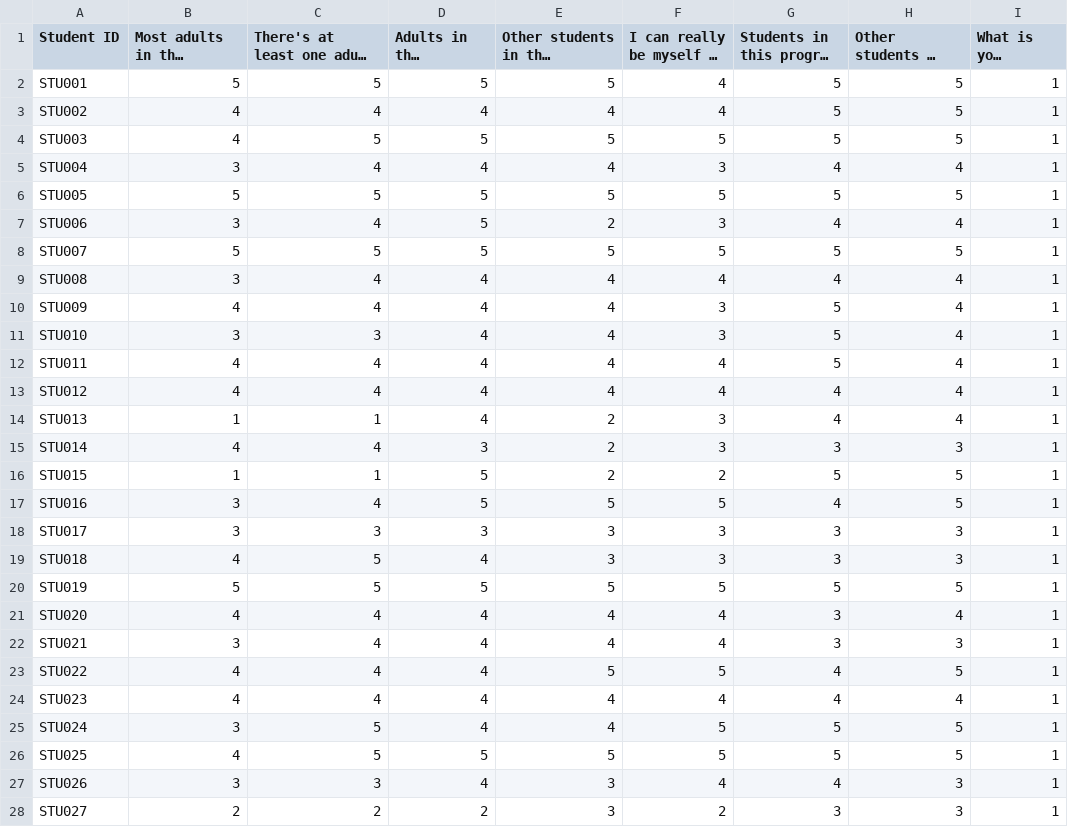
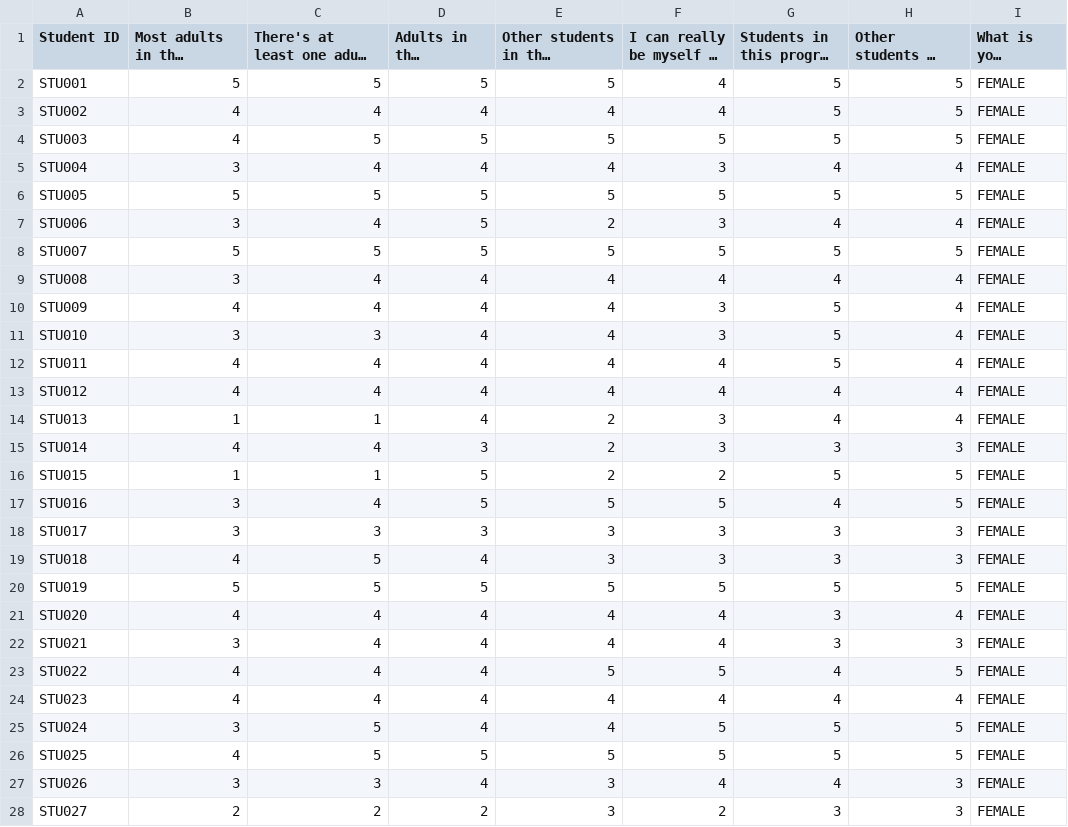
Before and after one commit to koffeeya/msds, a CSV file: DATA 606 Statistics and Probability/Project/belonging_survey.csv, drawn as a sheet; only a part is shown; long unchanged cells end in …; the diff covers the shown part only; the diff names each change by its address in the sheet, - before the commit and + after, or states it on an @@ line.

Commit message:
Add files via upload

```diff
--- a/DATA 606 Statistics and Probability/Project/belonging_survey.csv
+++ b/DATA 606 Statistics and Probability/Project/belonging_survey.csv
-I2:I28 (What is your gender?): 1
+I2:I28 (What is your gender?): FEMALE
```
Also changed, not shown: 78 edited cells elsewhere in this file.
